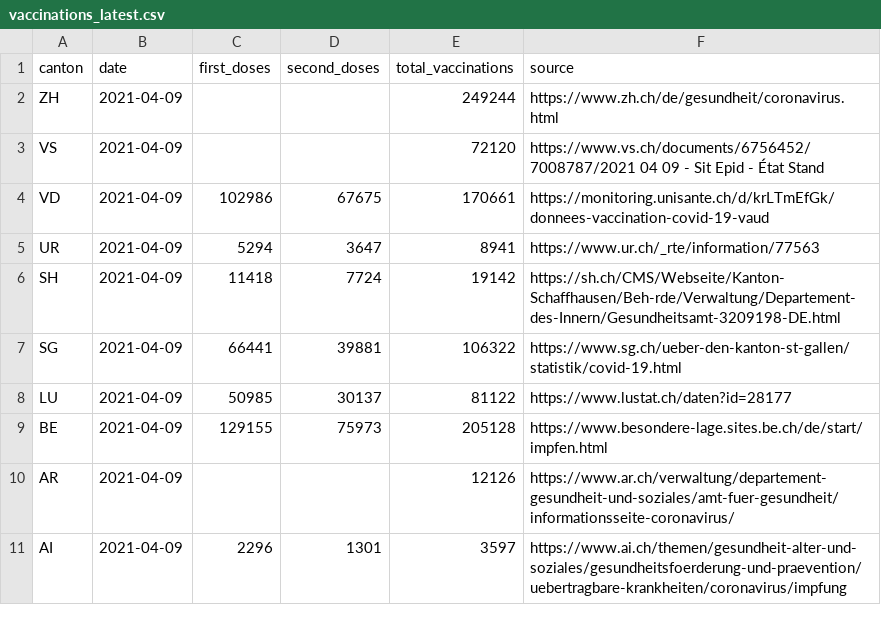
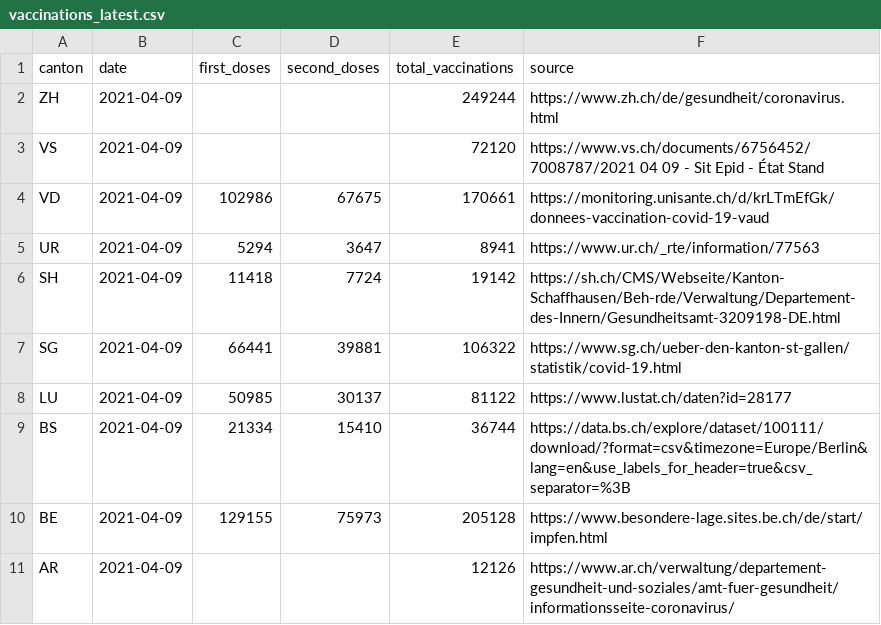
Before and after one commit to n0rdlicht/ch-vaccinations, a CSV file: data/vaccinations_latest.csv, drawn as a sheet; only a part is shown; the shorter side is filled out with more unchanged rows; the diff names each change by its address in the sheet, - before the commit and + after, or states it on an @@ line.

```diff
--- a/data/vaccinations_latest.csv
+++ b/data/vaccinations_latest.csv
+row 9: BS | 2021-04-09 | 21334 | 15410 | 36744 | https://data.bs.ch/explore/dataset/100111/download/?format=csv&timezone=Europe/Berlin&lang=en&use_labels_for_header=true&csv_separator=%3B
```
Also changed, not shown: data/vaccination_data_total.csv, 1 other file.
